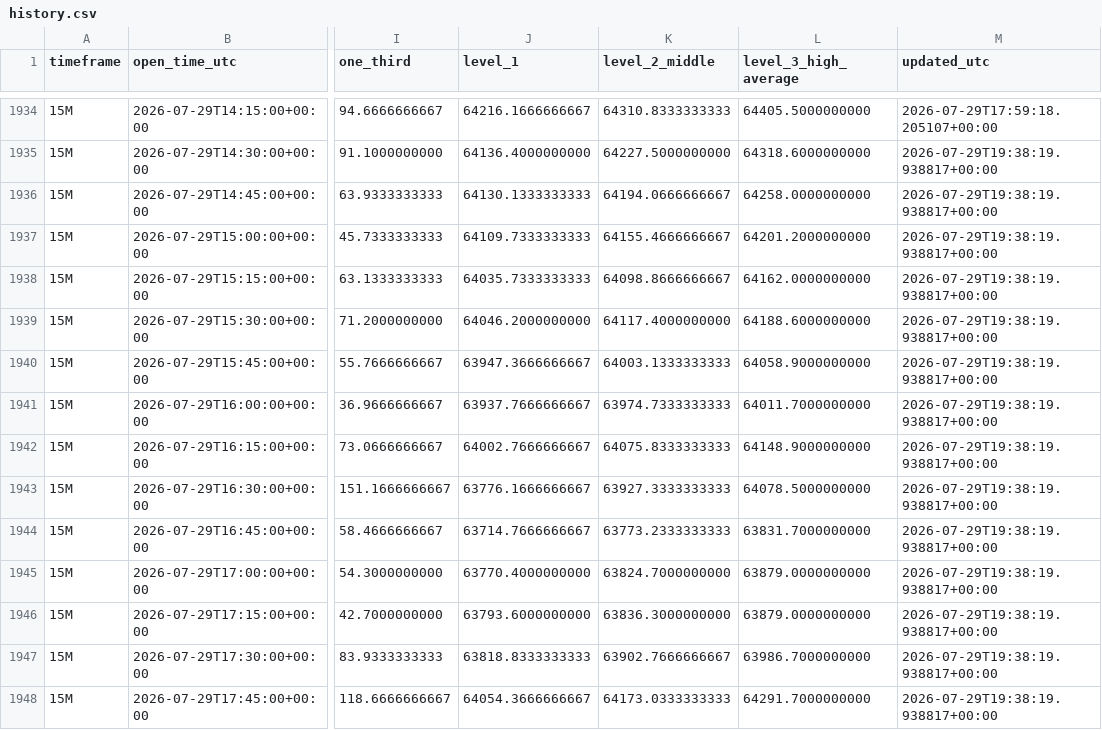
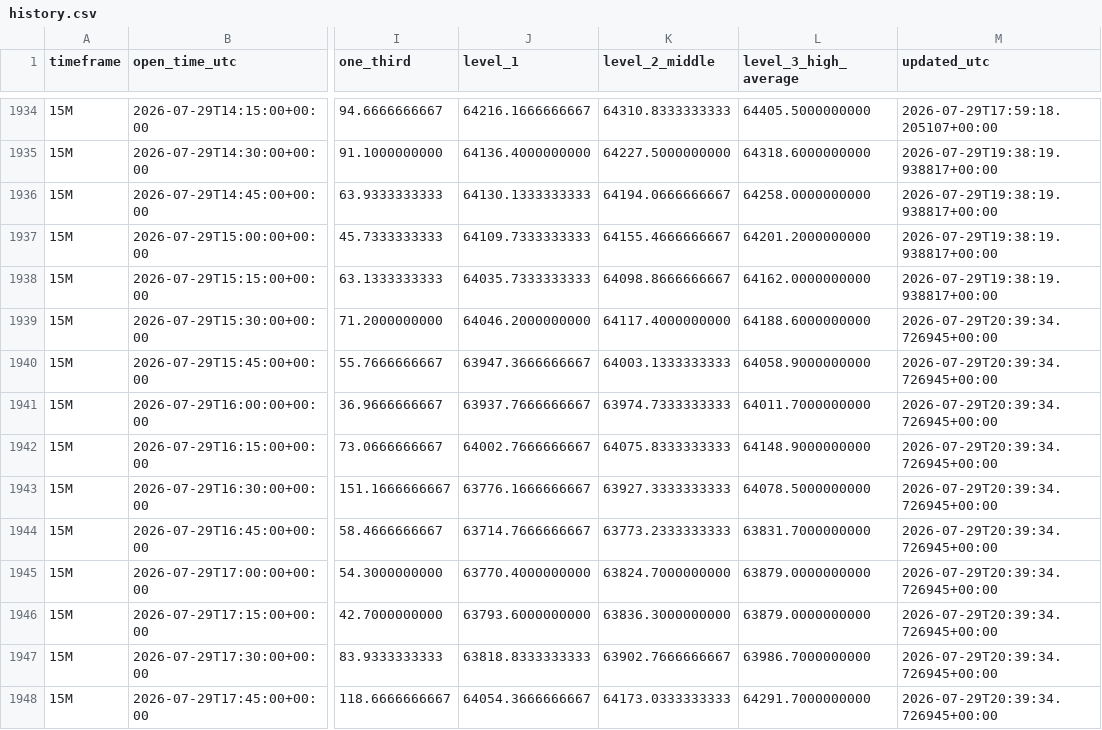
Before and after one commit to Einsteinmonkey/BTCRuleof3rds4hrs, a CSV file: results/history.csv, drawn as a sheet; only a part is shown, gaps mark what is left out; the diff covers the shown part only; the diff names each change by its address in the sheet, - before the commit and + after, or states it on an @@ line.

```diff
--- a/results/history.csv
+++ b/results/history.csv
-M1939:M1948 (updated_utc): 2026-07-29T19:38:19.938817+00:00
+M1939:M1948 (updated_utc): 2026-07-29T20:39:34.726945+00:00
```
Also changed, not shown: 6 added rows and 64 edited cells elsewhere in this file, 5 other files.
